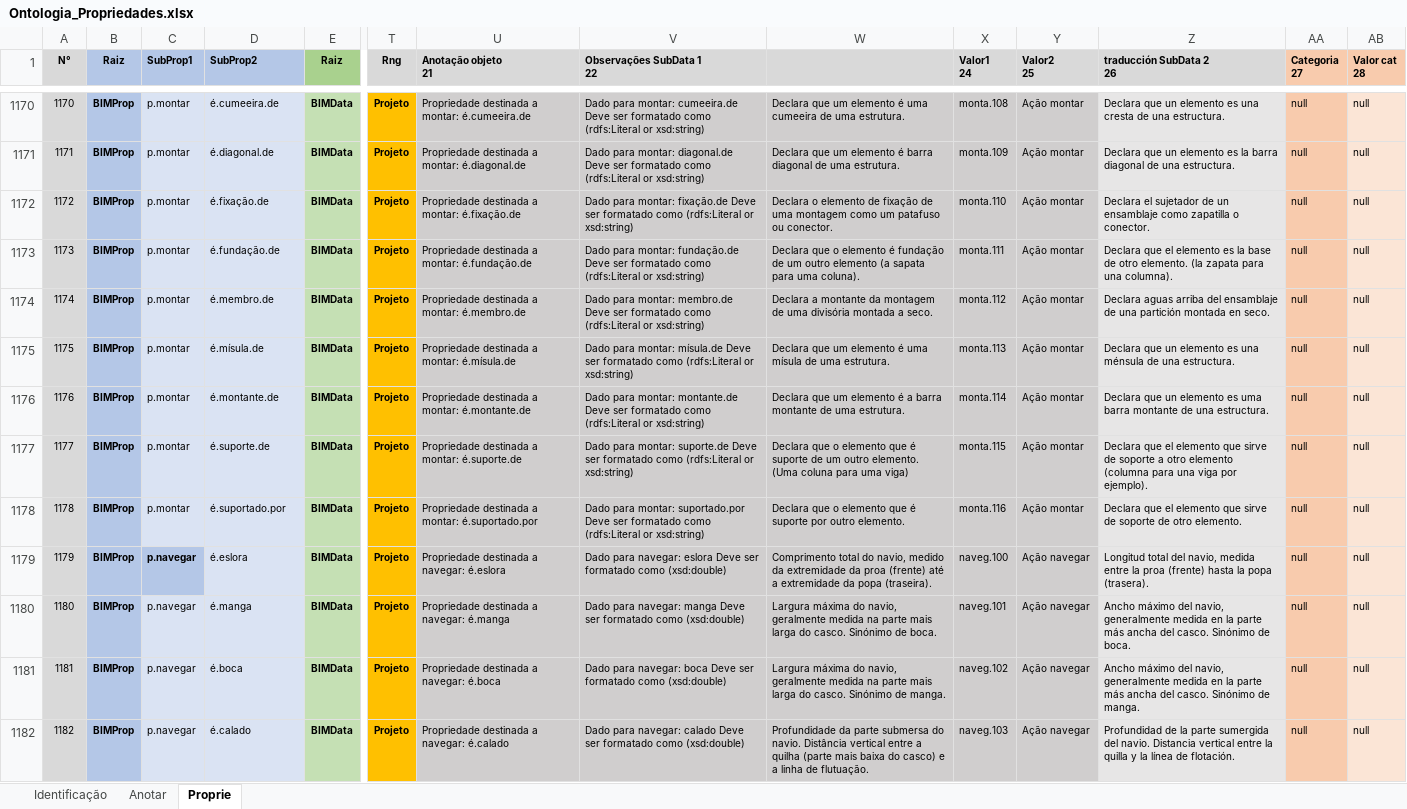
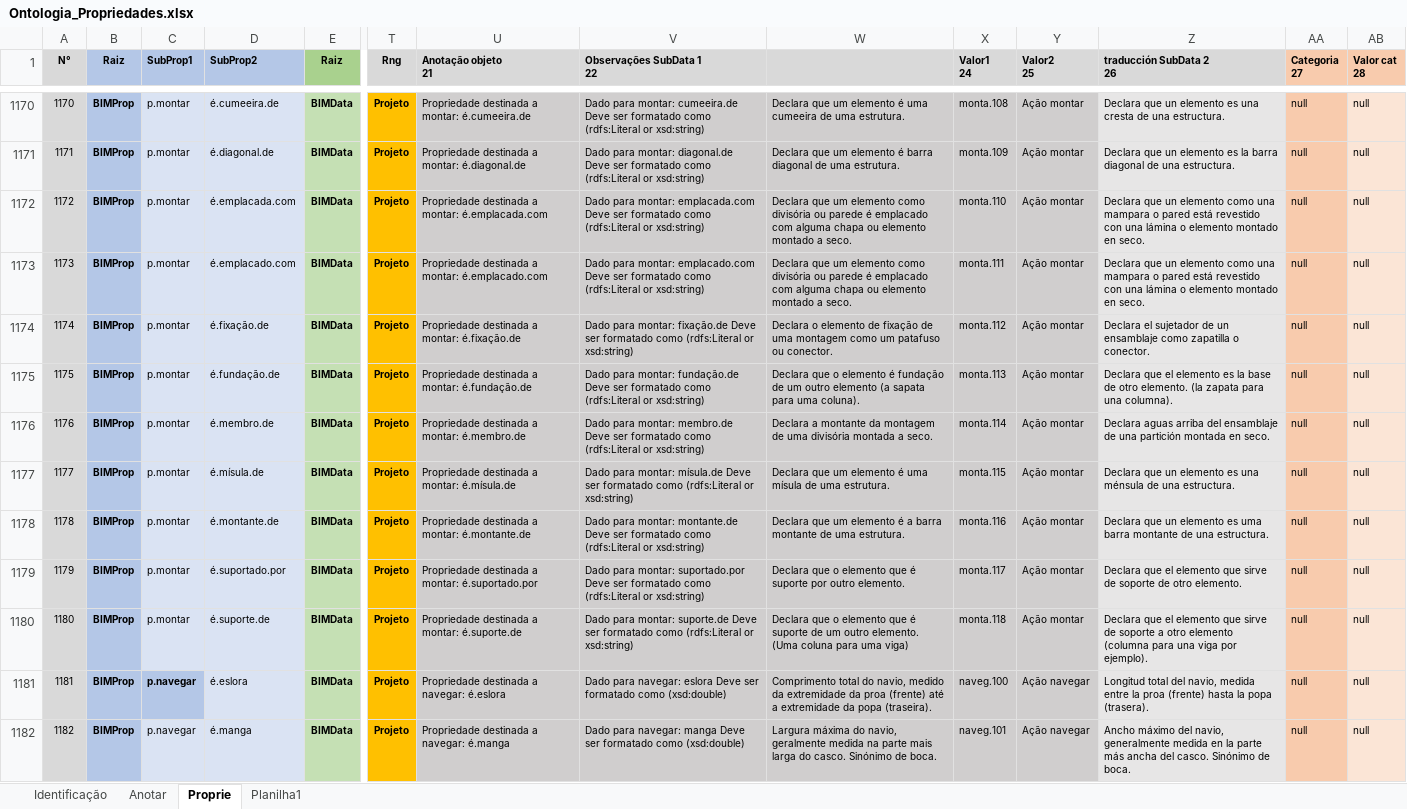
Before and after one commit to JLMenegotto/OntologiaBIM, an Excel workbook: Versão5/Ontologia_Propriedades.xlsx, sheet Proprie, drawn as a sheet; only a part is shown, gaps mark what is left out; the shorter side is filled out with more unchanged rows; values as stored, in another font and other column widths than the file's, no borders; conditional formats not drawn; removed rows and columns are numbered as before the commit, all else as after; rows hold the shown columns only; the diff names each change by its address in the sheet, - before the commit and + after, or states it on an @@ line.

```diff
--- a/Versão5/Ontologia_Propriedades.xlsx (sheet Proprie)
+++ b/Versão5/Ontologia_Propriedades.xlsx (sheet Proprie)
+sheet tab: Planilha1
+row 1172: 1172 | BIMProp | p.montar | é.emplacada.com | BIMData | Projeto | Propriedade destinada a montar: é.emplacada.com | Dado para montar: emplacada.com Deve ser formatado como (rdfs:Literal or xsd:string) | Declara que um elemento como divisória ou parede é emplacado com alguma chapa ou elemento montado a seco. | monta.110 | Ação montar | Declara que un elemento como una mampara o pared está revestido con una lámina o elemento montado en seco. | null | null
+row 1173: 1173 | BIMProp | p.montar | é.emplacado.com | BIMData | Projeto | Propriedade destinada a montar: é.emplacado.com | Dado para montar: emplacado.com Deve ser formatado como (rdfs:Literal or xsd:string) | Declara que um elemento como divisória ou parede é emplacado com alguma chapa ou elemento montado a seco. | monta.111 | Ação montar | Declara que un elemento como una mampara o pared está revestido con una lámina o elemento montado en seco. | null | null
@@ column A (N°) renumbered from row 1174 down @@
-X1174 (Valor1 24): monta.110
+X1174 (Valor1 24): monta.112
-X1175 (Valor1 24): monta.111
+X1175 (Valor1 24): monta.113
-X1176 (Valor1 24): monta.112
+X1176 (Valor1 24): monta.114
-X1177 (Valor1 24): monta.113
+X1177 (Valor1 24): monta.115
-X1178 (Valor1 24): monta.114
+X1178 (Valor1 24): monta.116
-row 1177: 1177 | BIMProp | p.montar | é.suporte.de | BIMData | Projeto | Propriedade destinada a montar: é.suporte.de | Dado para montar: suporte.de Deve ser formatado como (rdfs:Literal or xsd:string) | Declara que o elemento que é suporte de um outro elemento. (Uma coluna para uma viga) | monta.115 | Ação montar | Declara que el elemento que sirve de soporte a otro elemento (columna para una viga por ejemplo). | null | null
-X1179 (Valor1 24): monta.116
+X1179 (Valor1 24): monta.117
+row 1180: 1180 | BIMProp | p.montar | é.suporte.de | BIMData | Projeto | Propriedade destinada a montar: é.suporte.de | Dado para montar: suporte.de Deve ser formatado como (rdfs:Literal or xsd:string) | Declara que o elemento que é suporte de um outro elemento. (Uma coluna para uma viga) | monta.118 | Ação montar | Declara que el elemento que sirve de soporte a otro elemento (columna para una viga por ejemplo). | null | null
```
Also changed, not shown: sheet Identificação, formulas that keep their value.
